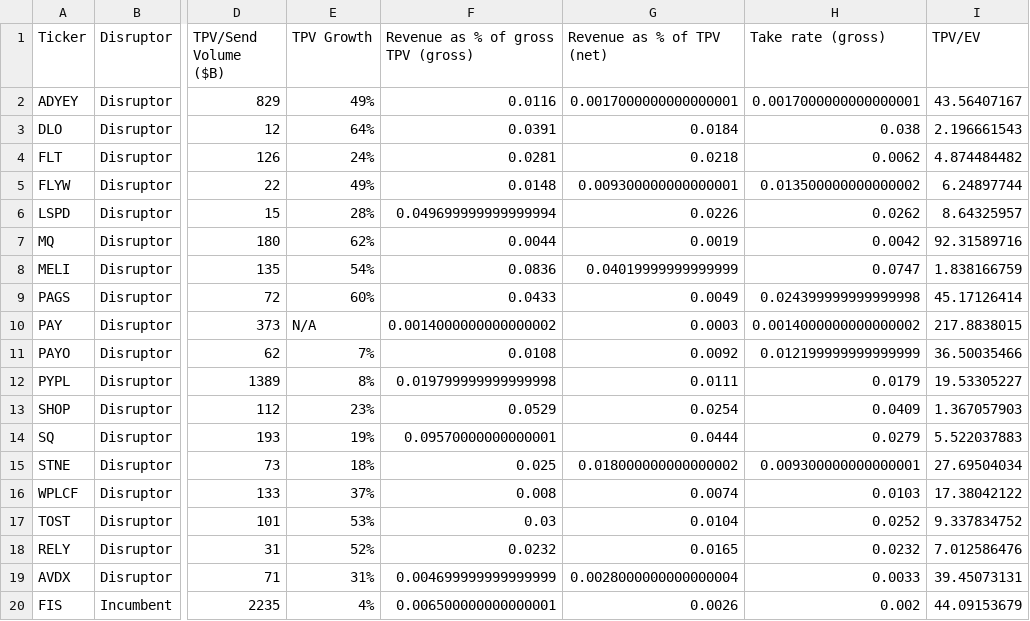
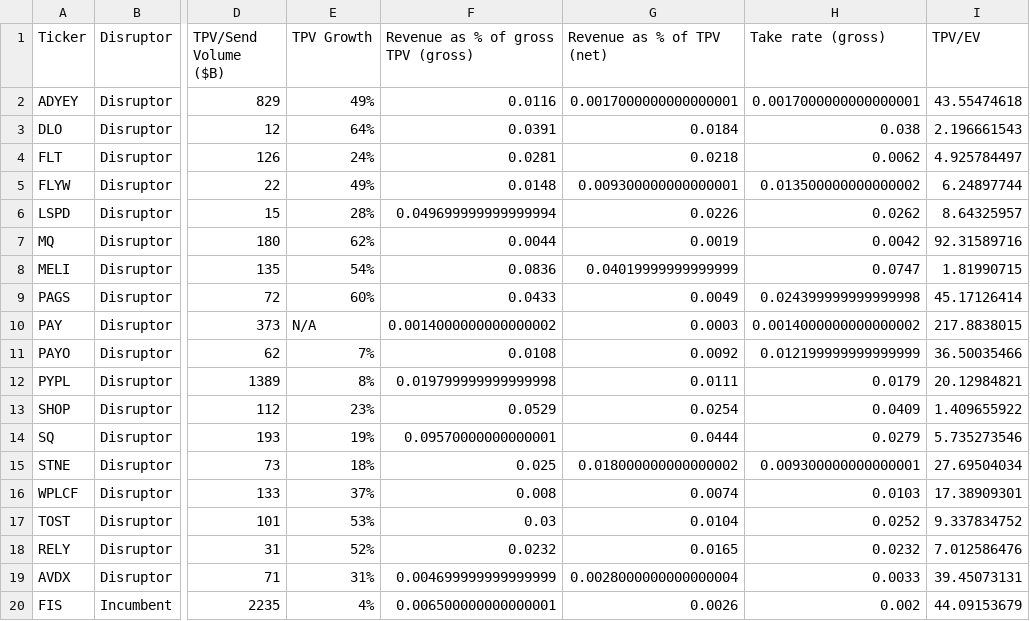
Before and after one commit to F-Prime-Capital/findex-data, a CSV file: payments_deep_dive.csv, drawn as a sheet; only a part is shown, gaps mark what is left out; the diff names each change by its address in the sheet, - before the commit and + after, or states it on an @@ line.

Commit message:
committing files

```diff
--- a/payments_deep_dive.csv
+++ b/payments_deep_dive.csv
-I2 (TPV/EV): 43.56407167
+I2 (TPV/EV): 43.55474618
-I4 (TPV/EV): 4.874484482
+I4 (TPV/EV): 4.925784497
-I8 (TPV/EV): 1.838166759
+I8 (TPV/EV): 1.81990715
-I12 (TPV/EV): 19.53305227
+I12 (TPV/EV): 20.12984821
-I13 (TPV/EV): 1.367057903
+I13 (TPV/EV): 1.409655922
-I14 (TPV/EV): 5.522037883
+I14 (TPV/EV): 5.735273546
-I16 (TPV/EV): 17.38042122
+I16 (TPV/EV): 17.38909301
```
